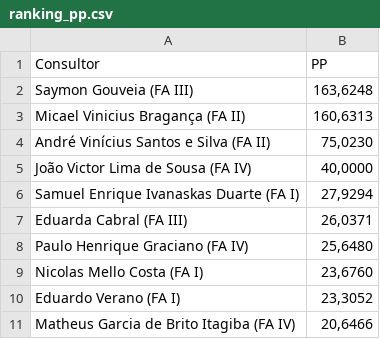
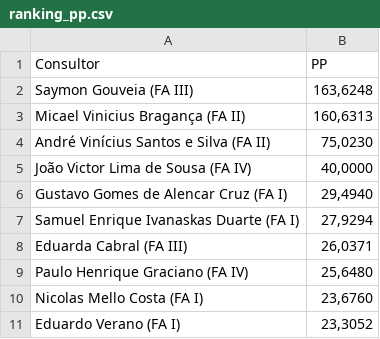
Before and after one commit to officew1goiania/gestaoavista2, a CSV file: ranking_pp.csv, drawn as a sheet.

```diff
--- a/ranking_pp.csv
+++ b/ranking_pp.csv
@@ -5,2 +5,3 @@ André Vinícius Santos e Silva (FA II),"75,0230"
 João Victor Lima de Sousa (FA IV),"40,0000"
+Gustavo Gomes de Alencar Cruz (FA I),"29,4940"
 Samuel Enrique Ivanaskas Duarte (FA I),"27,9294"
@@ -10,2 +11 @@ Nicolas Mello Costa (FA I),"23,6760"
 Eduardo Verano (FA I),"23,3052"
-Matheus Garcia de Brito Itagiba (FA IV),"20,6466"
```
Also changed, not shown: dados_extraidos.csv, dados_semana.csv, 3 other files.
